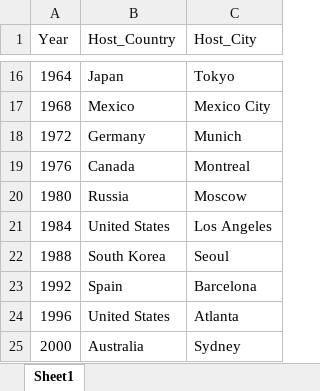
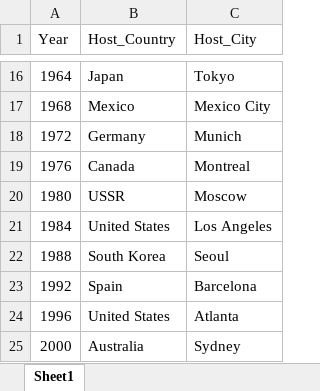
Before and after one commit to vmansi/DIS_PROJECT, an Excel workbook: Data/Year.xlsx, sheet Sheet1, drawn as a sheet; only a part is shown, gaps mark what is left out; values as stored, in another font and other column widths than the file's, no borders; the diff covers the shown part only; the diff names each change by its address in the sheet, - before the commit and + after, or states it on an @@ line.

```diff
--- a/Data/Year.xlsx (sheet Sheet1)
+++ b/Data/Year.xlsx (sheet Sheet1)
-B20 (Host_Country): Russia
+B20 (Host_Country): USSR
```
Also changed, not shown: 70 removed rows elsewhere in this sheet, Data/Athlete.xlsx, Data/Countries.xlsx, 3 other files.
